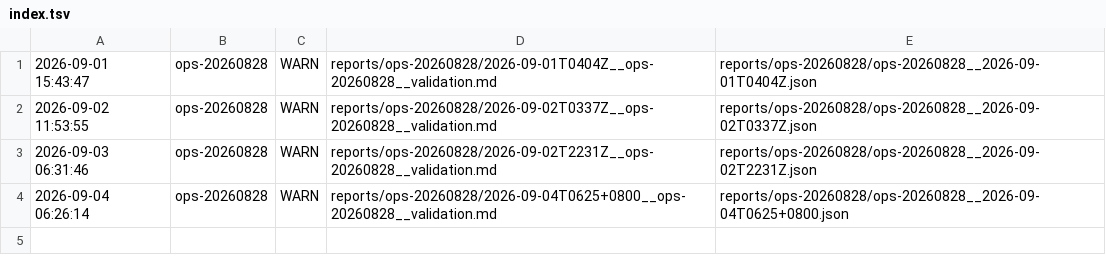
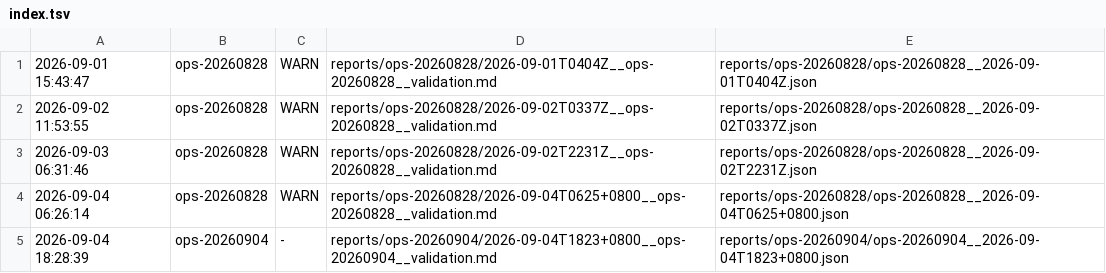
Before and after one commit to ziyang-cheng/SuperNPUBench, a TSV file: reports/index.tsv, drawn as a sheet.

Commit message:
report: ops-20260904 @ 2026-09-04 18:28:39 verdict=-

```diff
--- a/reports/index.tsv
+++ b/reports/index.tsv
@@ -4 +4,2 @@
 2026-09-04 06:26:14	ops-20260828	WARN	reports/ops-20260828/2026-09-04T0625+0800__ops-20260828__validation.md	reports/ops-20260828/ops-20260828__2026-09-04T0625+0800.json
+2026-09-04 18:28:39	ops-20260904	-	reports/ops-20260904/2026-09-04T1823+0800__ops-20260904__validation.md	reports/ops-20260904/ops-20260904__2026-09-04T1823+0800.json
```
Also changed, not shown: 3 other files.
